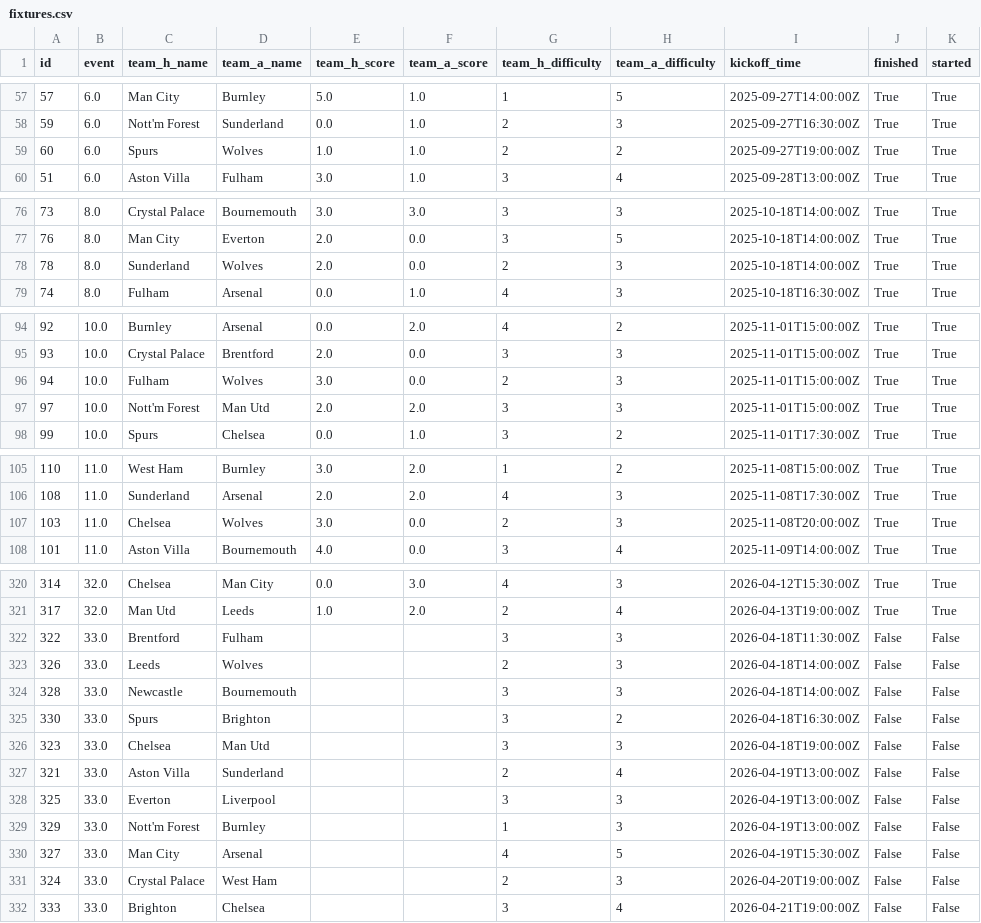
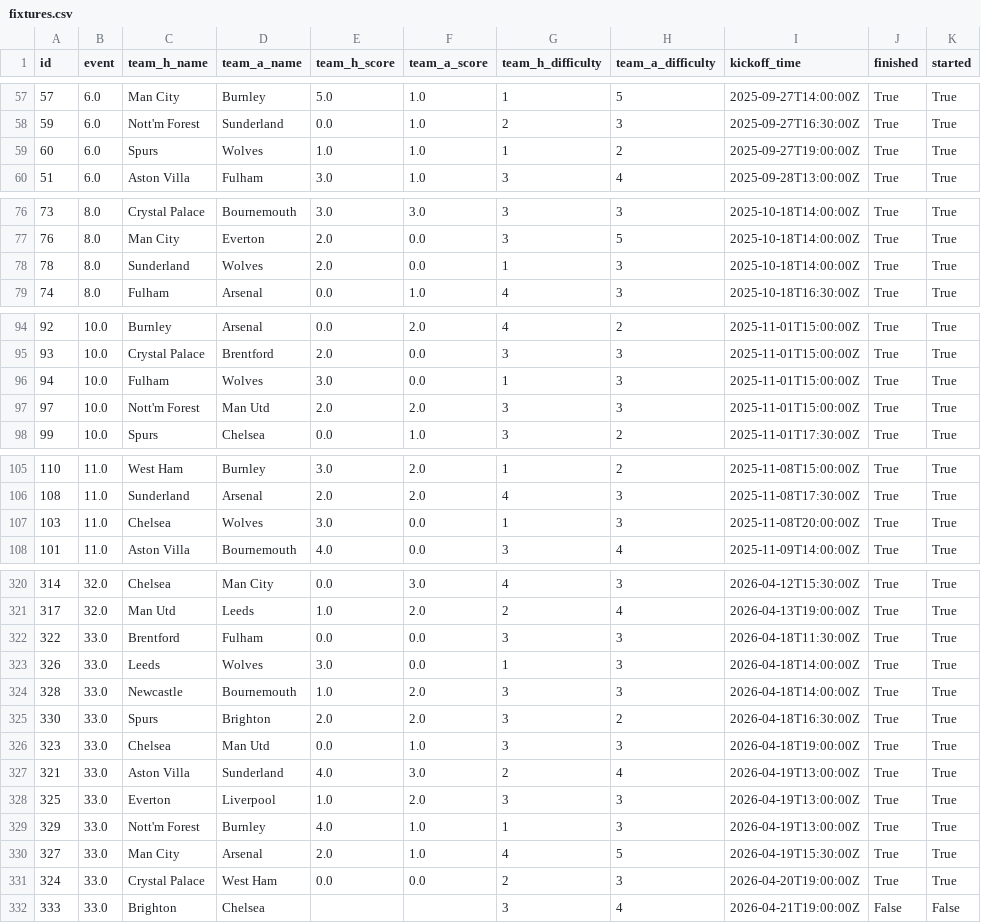
Before and after one commit to jduffy21/fpl-dashboard-data, a CSV file: fpl_data/fixtures.csv, drawn as a sheet; only a part is shown, gaps mark what is left out; the diff covers the shown part only.

```diff
--- a/fpl_data/fixtures.csv
+++ b/fpl_data/fixtures.csv
@@ -58,3 +58,3 @@ id,event,team_h_name,team_a_name,team_h_score,team_a_score,team_h_difficulty,tea
 59,6.0,Nott'm Forest,Sunderland,0.0,1.0,2,3,2025-09-27T16:30:00Z,True,True
-60,6.0,Spurs,Wolves,1.0,1.0,2,2,2025-09-27T19:00:00Z,True,True
+60,6.0,Spurs,Wolves,1.0,1.0,1,2,2025-09-27T19:00:00Z,True,True
 51,6.0,Aston Villa,Fulham,3.0,1.0,3,4,2025-09-28T13:00:00Z,True,True
@@ -77,3 +77,3 @@ id,event,team_h_name,team_a_name,team_h_score,team_a_score,team_h_difficulty,tea
 76,8.0,Man City,Everton,2.0,0.0,3,5,2025-10-18T14:00:00Z,True,True
-78,8.0,Sunderland,Wolves,2.0,0.0,2,3,2025-10-18T14:00:00Z,True,True
+78,8.0,Sunderland,Wolves,2.0,0.0,1,3,2025-10-18T14:00:00Z,True,True
 74,8.0,Fulham,Arsenal,0.0,1.0,4,3,2025-10-18T16:30:00Z,True,True
@@ -95,3 +95,3 @@ id,event,team_h_name,team_a_name,team_h_score,team_a_score,team_h_difficulty,tea
 93,10.0,Crystal Palace,Brentford,2.0,0.0,3,3,2025-11-01T15:00:00Z,True,True
-94,10.0,Fulham,Wolves,3.0,0.0,2,3,2025-11-01T15:00:00Z,True,True
+94,10.0,Fulham,Wolves,3.0,0.0,1,3,2025-11-01T15:00:00Z,True,True
 97,10.0,Nott'm Forest,Man Utd,2.0,2.0,3,3,2025-11-01T15:00:00Z,True,True
@@ -106,3 +106,3 @@ id,event,team_h_name,team_a_name,team_h_score,team_a_score,team_h_difficulty,tea
 108,11.0,Sunderland,Arsenal,2.0,2.0,4,3,2025-11-08T17:30:00Z,True,True
-103,11.0,Chelsea,Wolves,3.0,0.0,2,3,2025-11-08T20:00:00Z,True,True
+103,11.0,Chelsea,Wolves,3.0,0.0,1,3,2025-11-08T20:00:00Z,True,True
 101,11.0,Aston Villa,Bournemouth,4.0,0.0,3,4,2025-11-09T14:00:00Z,True,True
@@ -321,12 +321,12 @@ id,event,team_h_name,team_a_name,team_h_score,team_a_score,team_h_difficulty,tea
 317,32.0,Man Utd,Leeds,1.0,2.0,2,4,2026-04-13T19:00:00Z,True,True
-322,33.0,Brentford,Fulham,,,3,3,2026-04-18T11:30:00Z,False,False
-326,33.0,Leeds,Wolves,,,2,3,2026-04-18T14:00:00Z,False,False
-328,33.0,Newcastle,Bournemouth,,,3,3,2026-04-18T14:00:00Z,False,False
-330,33.0,Spurs,Brighton,,,3,2,2026-04-18T16:30:00Z,False,False
-323,33.0,Chelsea,Man Utd,,,3,3,2026-04-18T19:00:00Z,False,False
-321,33.0,Aston Villa,Sunderland,,,2,4,2026-04-19T13:00:00Z,False,False
-325,33.0,Everton,Liverpool,,,3,3,2026-04-19T13:00:00Z,False,False
-329,33.0,Nott'm Forest,Burnley,,,1,3,2026-04-19T13:00:00Z,False,False
-327,33.0,Man City,Arsenal,,,4,5,2026-04-19T15:30:00Z,False,False
-324,33.0,Crystal Palace,West Ham,,,2,3,2026-04-20T19:00:00Z,False,False
+322,33.0,Brentford,Fulham,0.0,0.0,3,3,2026-04-18T11:30:00Z,True,True
+326,33.0,Leeds,Wolves,3.0,0.0,1,3,2026-04-18T14:00:00Z,True,True
+328,33.0,Newcastle,Bournemouth,1.0,2.0,3,3,2026-04-18T14:00:00Z,True,True
+330,33.0,Spurs,Brighton,2.0,2.0,3,2,2026-04-18T16:30:00Z,True,True
+323,33.0,Chelsea,Man Utd,0.0,1.0,3,3,2026-04-18T19:00:00Z,True,True
+321,33.0,Aston Villa,Sunderland,4.0,3.0,2,4,2026-04-19T13:00:00Z,True,True
+325,33.0,Everton,Liverpool,1.0,2.0,3,3,2026-04-19T13:00:00Z,True,True
+329,33.0,Nott'm Forest,Burnley,4.0,1.0,1,3,2026-04-19T13:00:00Z,True,True
+327,33.0,Man City,Arsenal,2.0,1.0,4,5,2026-04-19T15:30:00Z,True,True
+324,33.0,Crystal Palace,West Ham,0.0,0.0,2,3,2026-04-20T19:00:00Z,True,True
 333,33.0,Brighton,Chelsea,,,3,4,2026-04-21T19:00:00Z,False,False
```
Also changed, not shown: 4 added rows, 4 removed rows and 14 edited cells elsewhere in this file, fpl_data/best_players_latest.csv, fpl_data/best_players_log.csv, 5 other files.
